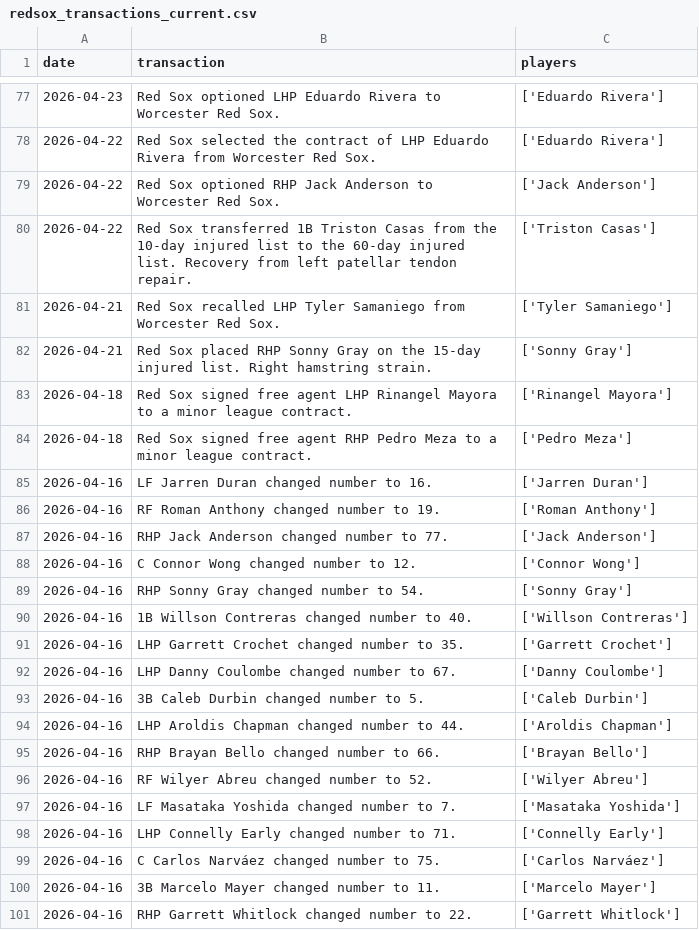
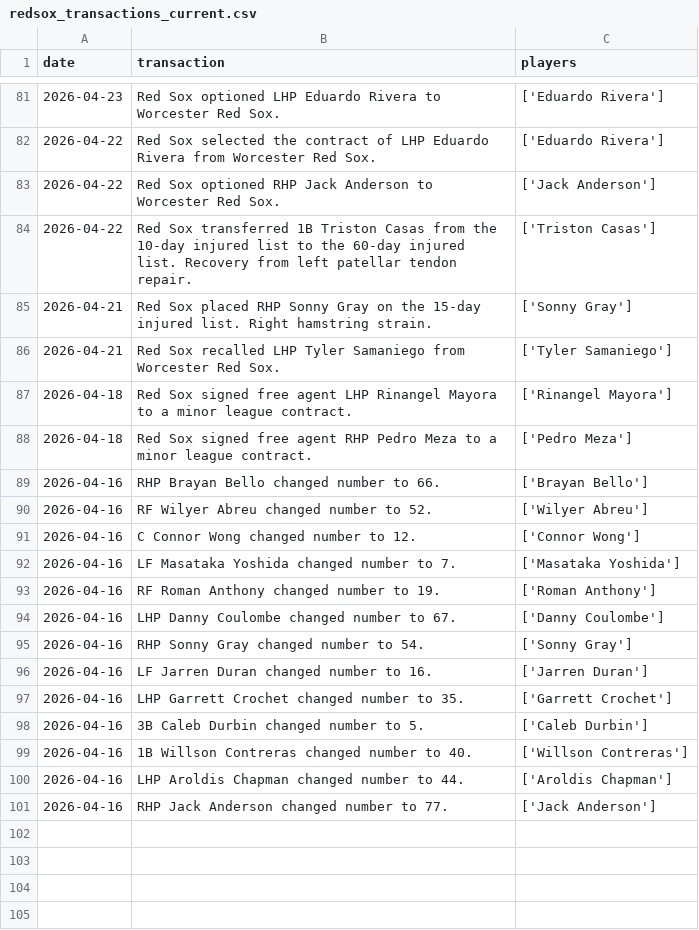
Before and after one commit to sogrady/redsox-bot, a CSV file: data/roster/redsox_transactions_current.csv, drawn as a sheet; only a part is shown, gaps mark what is left out; the diff covers the shown part only.

```diff
--- a/data/roster/redsox_transactions_current.csv
+++ b/data/roster/redsox_transactions_current.csv
@@ -80,22 +84,18 @@ date,transaction,players
 2026-04-22,Red Sox transferred 1B Triston Casas from the 10-day injured list to the 60-day injured list. Recovery from left patellar tendon repair.,['Triston Casas']
+2026-04-21,Red Sox placed RHP Sonny Gray on the 15-day injured list. Right hamstring strain.,['Sonny Gray']
 2026-04-21,Red Sox recalled LHP Tyler Samaniego from Worcester Red Sox.,['Tyler Samaniego']
-2026-04-21,Red Sox placed RHP Sonny Gray on the 15-day injured list. Right hamstring strain.,['Sonny Gray']
 2026-04-18,Red Sox signed free agent LHP Rinangel Mayora to a minor league contract.,['Rinangel Mayora']
 2026-04-18,Red Sox signed free agent RHP Pedro Meza to a minor league contract.,['Pedro Meza']
-2026-04-16,LF Jarren Duran changed number to 16.,['Jarren Duran']
-2026-04-16,RF Roman Anthony changed number to 19.,['Roman Anthony']
-2026-04-16,RHP Jack Anderson changed number to 77.,['Jack Anderson']
-2026-04-16,C Connor Wong changed number to 12.,['Connor Wong']
-2026-04-16,RHP Sonny Gray changed number to 54.,['Sonny Gray']
-2026-04-16,1B Willson Contreras changed number to 40.,['Willson Contreras']
-2026-04-16,LHP Garrett Crochet changed number to 35.,['Garrett Crochet']
-2026-04-16,LHP Danny Coulombe changed number to 67.,['Danny Coulombe']
-2026-04-16,3B Caleb Durbin changed number to 5.,['Caleb Durbin']
-2026-04-16,LHP Aroldis Chapman changed number to 44.,['Aroldis Chapman']
 2026-04-16,RHP Brayan Bello changed number to 66.,['Brayan Bello']
 2026-04-16,RF Wilyer Abreu changed number to 52.,['Wilyer Abreu']
+2026-04-16,C Connor Wong changed number to 12.,['Connor Wong']
 2026-04-16,LF Masataka Yoshida changed number to 7.,['Masataka Yoshida']
-2026-04-16,LHP Connelly Early changed number to 71.,['Connelly Early']
-2026-04-16,C Carlos Narváez changed number to 75.,['Carlos Narváez']
-2026-04-16,3B Marcelo Mayer changed number to 11.,['Marcelo Mayer']
-2026-04-16,RHP Garrett Whitlock changed number to 22.,['Garrett Whitlock']
+2026-04-16,RF Roman Anthony changed number to 19.,['Roman Anthony']
+2026-04-16,LHP Danny Coulombe changed number to 67.,['Danny Coulombe']
+2026-04-16,RHP Sonny Gray changed number to 54.,['Sonny Gray']
+2026-04-16,LF Jarren Duran changed number to 16.,['Jarren Duran']
+2026-04-16,LHP Garrett Crochet changed number to 35.,['Garrett Crochet']
+2026-04-16,3B Caleb Durbin changed number to 5.,['Caleb Durbin']
+2026-04-16,1B Willson Contreras changed number to 40.,['Willson Contreras']
+2026-04-16,LHP Aroldis Chapman changed number to 44.,['Aroldis Chapman']
+2026-04-16,RHP Jack Anderson changed number to 77.,['Jack Anderson']
```
Also changed, not shown: 4 added rows and 25 moved rows elsewhere in this file, data/roster/redsox_roster_current.csv, 17 other files.
